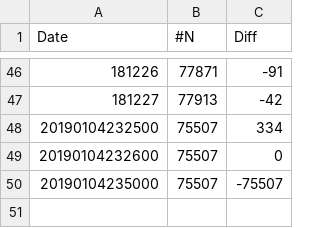
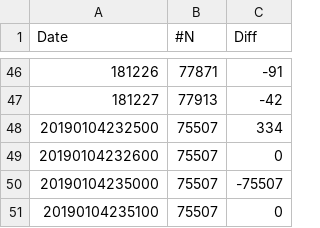
Before and after one commit to ngk45/ngk45.github.io, a CSV file: test.csv, drawn as a sheet; only a part is shown, gaps mark what is left out; the diff names each change by its address in the sheet, - before the commit and + after, or states it on an @@ line.

Commit message:
update_CSV

```diff
--- a/test.csv
+++ b/test.csv
+row 51: 20190104235100 | 75507 | 0
```
